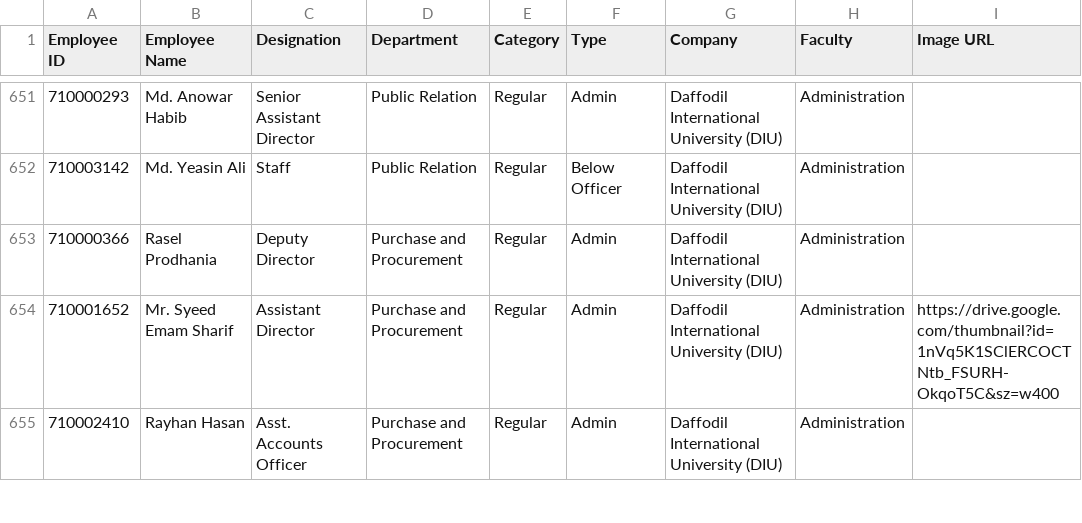
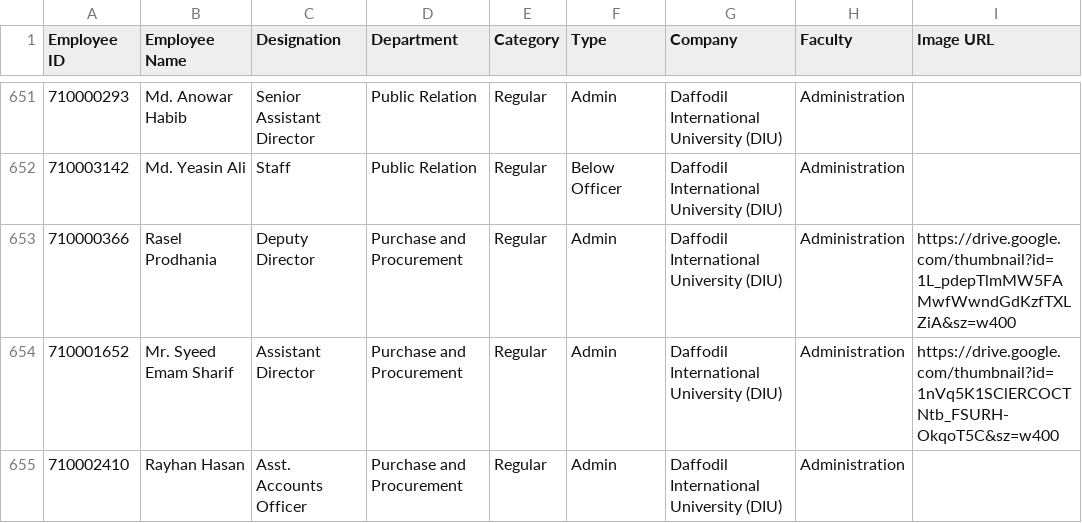
Before and after one commit to hroffice8/daffodil-feedback, a CSV file: employees.csv, drawn as a sheet; only a part is shown, gaps mark what is left out; the diff covers the shown part only.

```diff
--- a/employees.csv
+++ b/employees.csv
@@ -652,3 +652,3 @@ Employee ID,Employee Name,Designation,Department,Category,Type,Company,Faculty,I
 710003142,Md. Yeasin Ali,Staff,Public Relation,Regular,Below Officer,Daffodil International University (DIU),Administration,
-710000366,Rasel Prodhania,Deputy Director,Purchase and Procurement,Regular,Admin,Daffodil International University (DIU),Administration,
+710000366,Rasel Prodhania,Deputy Director,Purchase and Procurement,Regular,Admin,Daffodil International University (DIU),Administration,https://drive.google.com/thumbnail?id=1L_pdepTlmMW5FAMwfWwndGdKzfTXLZiA&sz=w400
 710001652,Mr. Syeed Emam Sharif,Assistant Director,Purchase and Procurement,Regular,Admin,Daffodil International University (DIU),Administration,https://drive.google.com/thumbnail?id=1nVq5K1SClERCOCTNtb_FSURH-OkqoT5C&sz=w400
```
Also changed, not shown: 7 edited cells elsewhere in this file.
